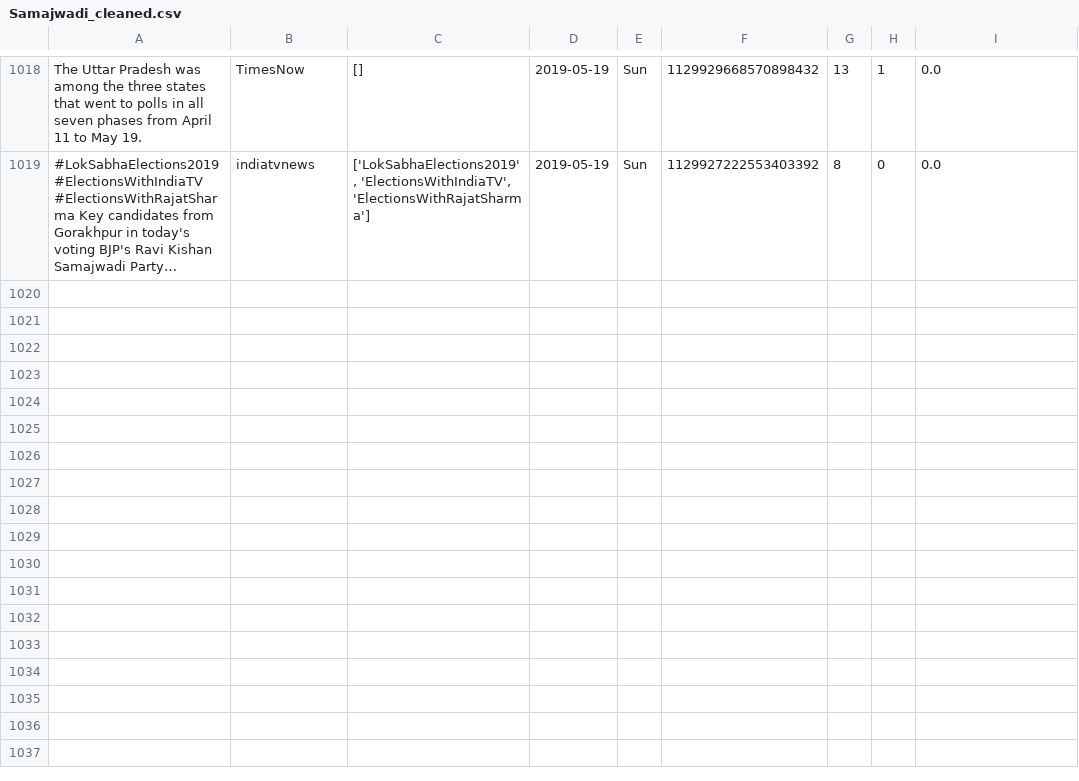
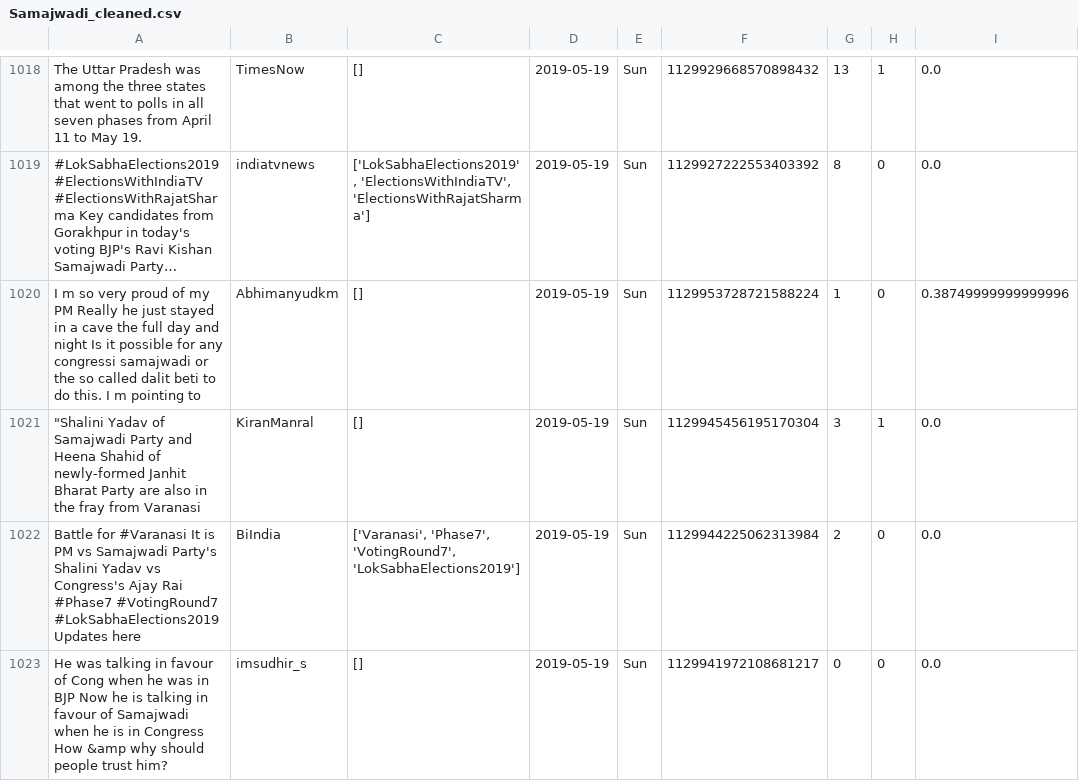
Before and after one commit to itsDevhere/DataRepo, a CSV file: Samajwadi_cleaned.csv, drawn as a sheet; only a part is shown, gaps mark what is left out; long unchanged cells end in …; the diff names each change by its address in the sheet, - before the commit and + after, or states it on an @@ line.

```diff
--- a/Samajwadi_cleaned.csv
+++ b/Samajwadi_cleaned.csv
+row 1020: I m so very proud of my PM Really he just stayed in a cave the full day and night Is it possible for any congressi samajwadi or the so called dalit beti to do this. I m pointing to | Abhimanyudkm | [] | 2019-05-19 | Sun | 1129953728721588224 | 1 | 0 | 0.38749999999999996
+row 1021: "Shalini Yadav of Samajwadi Party and Heena Shahid of newly-formed Janhit Bharat Party are also in the fray from Varanasi | KiranManral | [] | 2019-05-19 | Sun | 1129945456195170304 | 3 | 1 | 0.0
+row 1022: Battle for #Varanasi It is PM vs Samajwadi Party's Shalini Yadav vs Congress's Ajay Rai #Phase7 #VotingRound7 #LokSabhaElections2019 Updates here | BiIndia | ['Varanasi', 'Phase7', 'VotingRound7', 'LokSabhaElections2019'] | 2019-05-19 | Sun | 1129944225062313984 | 2 | 0 | 0.0
+row 1023: He was talking in favour of Cong when he was in BJP Now he is talking in favour of Samajwadi when he is in Congress How &amp why should people trust him? | imsudhir_s | [] | 2019-05-19 | Sun | 1129941972108681217 | 0 | 0 | 0.0
```
Also changed, not shown: CPIM_cleaned.csv, RJD_cleaned.csv, 1 other file.
